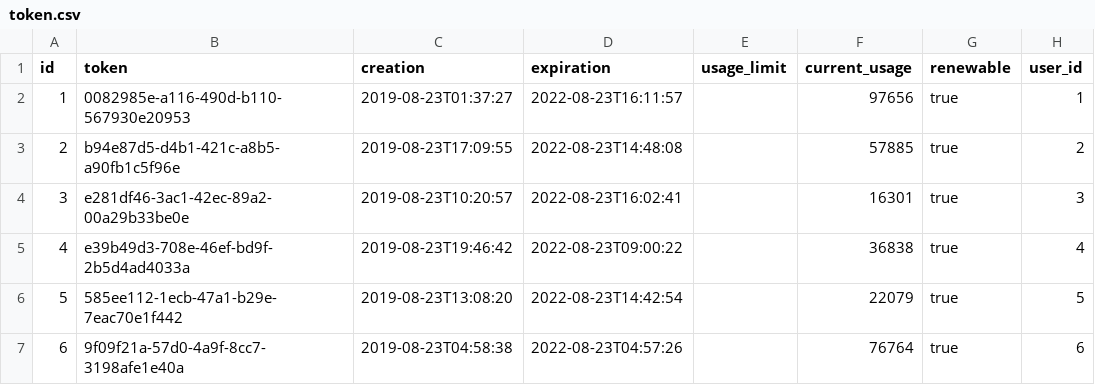
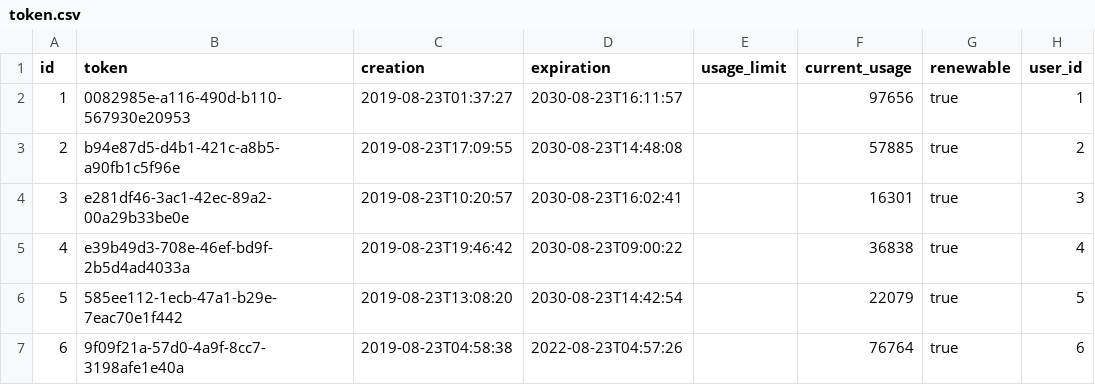
Before and after one commit to oncokb/oncokb-public, a CSV file: src/main/resources/config/liquibase/fake-data/token.csv, drawn as a sheet.

Commit message:
Extend the fake token expiration date to 2030

```diff
--- a/src/main/resources/config/liquibase/fake-data/token.csv
+++ b/src/main/resources/config/liquibase/fake-data/token.csv
@@ -1,7 +1,7 @@
 id;token;creation;expiration;usage_limit;current_usage;renewable;user_id
-1;0082985e-a116-490d-b110-567930e20953;2019-08-23T01:37:27;2022-08-23T16:11:57;;97656;true;1
-2;b94e87d5-d4b1-421c-a8b5-a90fb1c5f96e;2019-08-23T17:09:55;2022-08-23T14:48:08;;57885;true;2
-3;e281df46-3ac1-42ec-89a2-00a29b33be0e;2019-08-23T10:20:57;2022-08-23T16:02:41;;16301;true;3
-4;e39b49d3-708e-46ef-bd9f-2b5d4ad4033a;2019-08-23T19:46:42;2022-08-23T09:00:22;;36838;true;4
-5;585ee112-1ecb-47a1-b29e-7eac70e1f442;2019-08-23T13:08:20;2022-08-23T14:42:54;;22079;true;5
+1;0082985e-a116-490d-b110-567930e20953;2019-08-23T01:37:27;2030-08-23T16:11:57;;97656;true;1
+2;b94e87d5-d4b1-421c-a8b5-a90fb1c5f96e;2019-08-23T17:09:55;2030-08-23T14:48:08;;57885;true;2
+3;e281df46-3ac1-42ec-89a2-00a29b33be0e;2019-08-23T10:20:57;2030-08-23T16:02:41;;16301;true;3
+4;e39b49d3-708e-46ef-bd9f-2b5d4ad4033a;2019-08-23T19:46:42;2030-08-23T09:00:22;;36838;true;4
+5;585ee112-1ecb-47a1-b29e-7eac70e1f442;2019-08-23T13:08:20;2030-08-23T14:42:54;;22079;true;5
 6;9f09f21a-57d0-4a9f-8cc7-3198afe1e40a;2019-08-23T04:58:38;2022-08-23T04:57:26;;76764;true;6
```
